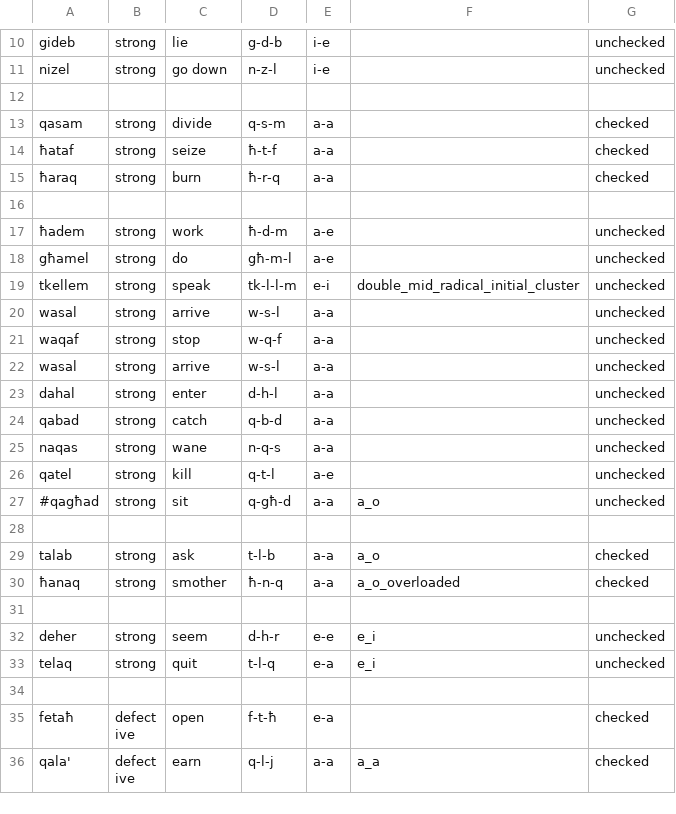
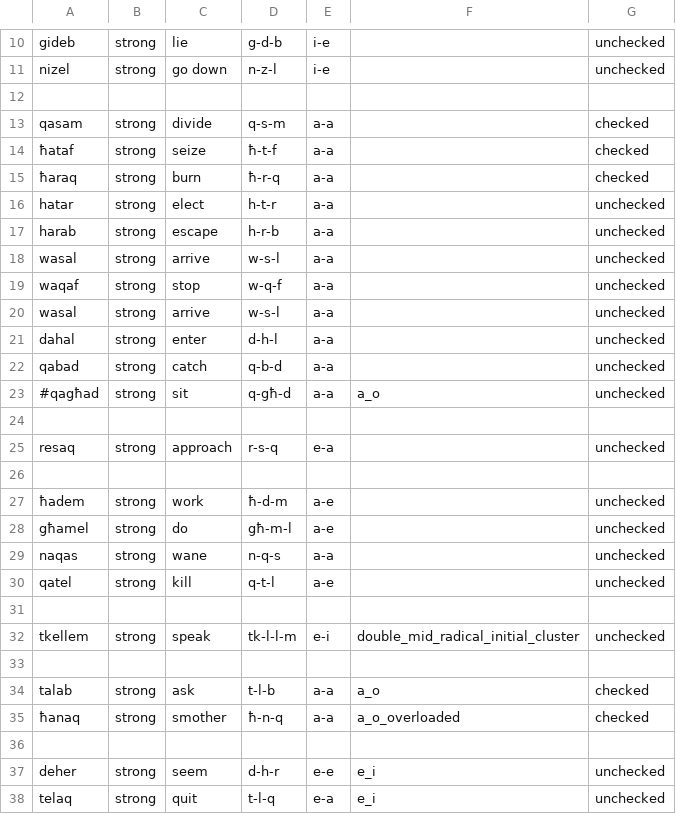
Before and after one commit to apertium/apertium-mlt-heb, a CSV file: dev/mt_verbs/stems.csv, drawn as a sheet; only a part is shown, gaps mark what is left out; the shorter side is filled out with more unchanged rows.

Commit message:
adding some strong verbs

```diff
--- a/dev/mt_verbs/stems.csv
+++ b/dev/mt_verbs/stems.csv
@@ -15,6 +15,4 @@ qasam, strong, divide, q-s-m, a-a, , checked
 ħaraq, strong, burn, ħ-r-q, a-a, , checked
-
-ħadem, strong, work, ħ-d-m, a-e, , unchecked
-għamel, strong, do, għ-m-l, a-e, , unchecked
-tkellem, strong, speak, tk-l-l-m, e-i, double_mid_radical_initial_cluster , unchecked
+hatar, strong, elect, h-t-r, a-a, , unchecked
+harab, strong, escape, h-r-b, a-a, , unchecked
 wasal, strong, arrive, w-s-l, a-a, , unchecked
@@ -24,5 +22,12 @@ dahal, strong, enter, d-h-l, a-a, , unchecked
 qabad, strong, catch, q-b-d, a-a, , unchecked
+#qagħad, strong, sit, q-għ-d, a-a, a_o, unchecked
+
+resaq, strong, approach, r-s-q, e-a, , unchecked
+
+ħadem, strong, work, ħ-d-m, a-e, , unchecked
+għamel, strong, do, għ-m-l, a-e, , unchecked
 naqas, strong, wane, n-q-s, a-a, , unchecked
 qatel, strong, kill, q-t-l, a-e, , unchecked
-#qagħad, strong, sit, q-għ-d, a-a, a_o, unchecked
+
+tkellem, strong, speak, tk-l-l-m, e-i, double_mid_radical_initial_cluster , unchecked
 
```
Also changed, not shown: 1 other file.
